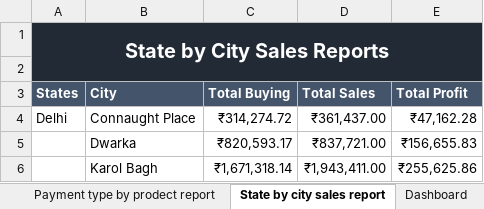
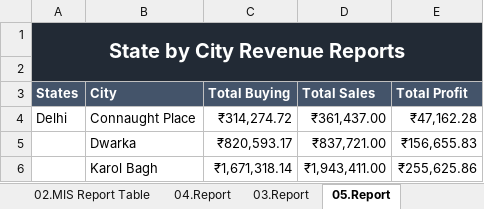
Before and after one commit to shivamsoftware11/MIS-Project, an Excel workbook: MIS Project.xlsx, sheet 05.Report, drawn as a sheet; only a part is shown; values as stored, in another font and other column widths than the file's, no borders; the diff names each change by its address in the sheet, - before the commit and + after, or states it on an @@ line.

```diff
--- a/MIS Project.xlsx (sheet 05.Report)
+++ b/MIS Project.xlsx (sheet 05.Report)
-sheet tab: Payment type by prodect report
+sheet tab: 04.Report
-sheet tab: State by city sales report
+sheet tab: 05.Report
-A1 (States): State by City Sales Reports
+A1 (States): State by City Revenue Reports
```
Also changed, not shown: sheet 02.MIS Report Table, sheet 07.DRW, sheet 04.Report, sheet 03.Report, other sheet tabs, formulas that keep their value, charts or pictures.
